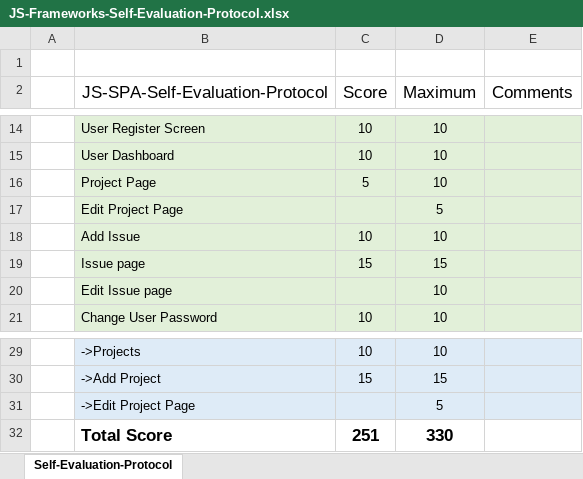
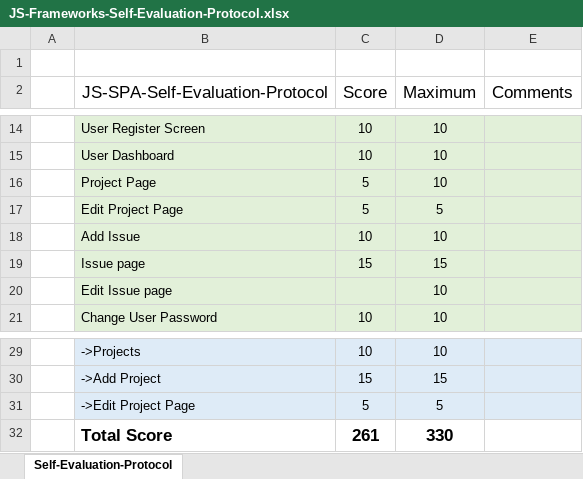
Before and after one commit to ddimitrov899/AngularJS, an Excel workbook: Project/IssueTracingSystem/app/app/JS-Frameworks-Self-Evaluation-Protocol.xlsx, sheet Self-Evaluation-Protocol, drawn as a sheet; only a part is shown, gaps mark what is left out; values as stored, in another font and other column widths than the file's, no borders; the diff names each change by its address in the sheet, - before the commit and + after, or states it on an @@ line.

Commit message:
fixed edit project

```diff
--- a/Project/IssueTracingSystem/app/app/JS-Frameworks-Self-Evaluation-Protocol.xlsx (sheet Self-Evaluation-Protocol)
+++ b/Project/IssueTracingSystem/app/app/JS-Frameworks-Self-Evaluation-Protocol.xlsx (sheet Self-Evaluation-Protocol)
-C17 (Score): (empty)
+C17 (Score): 5
-C31 (Score): (empty)
+C31 (Score): 5
-C32 (Score): 251
+C32 (Score): 261
```
Also changed, not shown: 5 other files.
